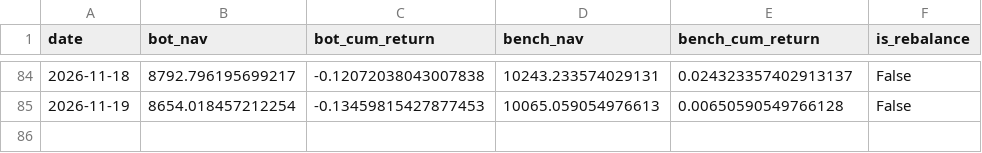
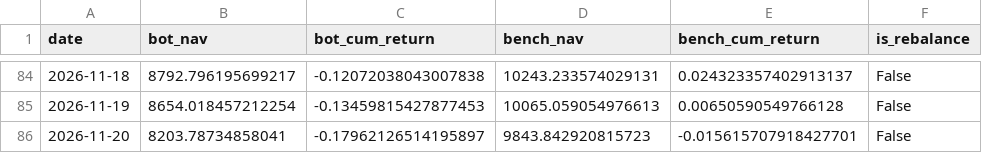
Before and after one commit to lucapflittner/Aktienbot, a CSV file: paper_trading/nav_log.csv, drawn as a sheet; only a part is shown, gaps mark what is left out; the diff names each change by its address in the sheet, - before the commit and + after, or states it on an @@ line.

```diff
--- a/paper_trading/nav_log.csv
+++ b/paper_trading/nav_log.csv
+row 86: 2026-11-20 | 8203.78734858041 | -0.17962126514195897 | 9843.842920815723 | -0.015615707918427701 | False
```
Also changed, not shown: 2 other files.
